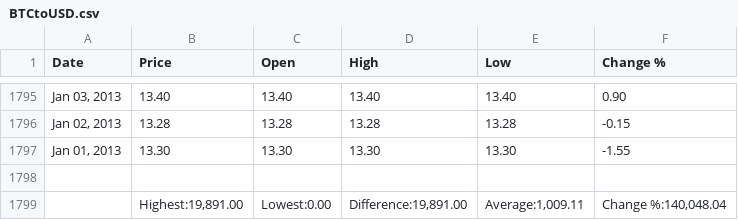
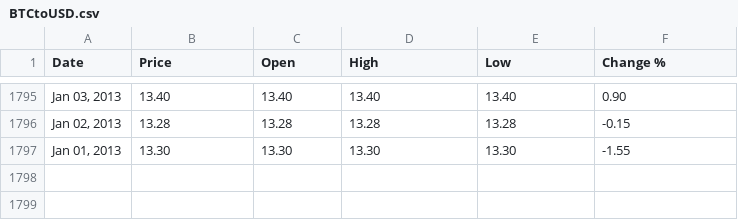
Before and after one commit to Omegasad/MachineLearningProject, a CSV file: csv/BTCtoUSD.csv, drawn as a sheet; only a part is shown, gaps mark what is left out.

```diff
--- a/csv/BTCtoUSD.csv
+++ b/csv/BTCtoUSD.csv
@@ -1797,3 +1797 @@
 "Jan 01, 2013","13.30","13.30","13.30","13.30","-1.55"
-"","","","","",""
-"","Highest:19,891.00","Lowest:0.00","Difference:19,891.00","Average:1,009.11","Change %:140,048.04"
```
Also changed, not shown: csv/ETHtoUSD.csv, csv/LTCtoUSD.csv, 1 other file.
